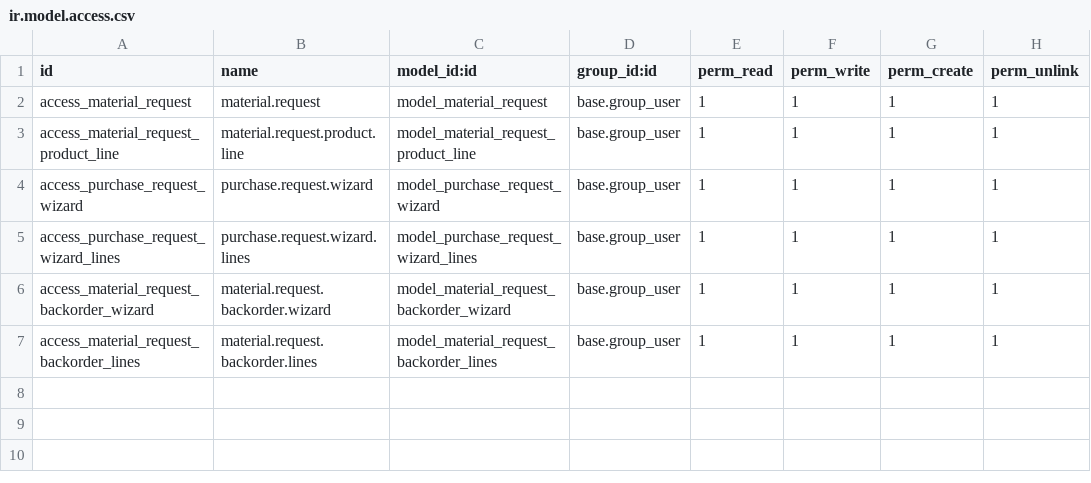
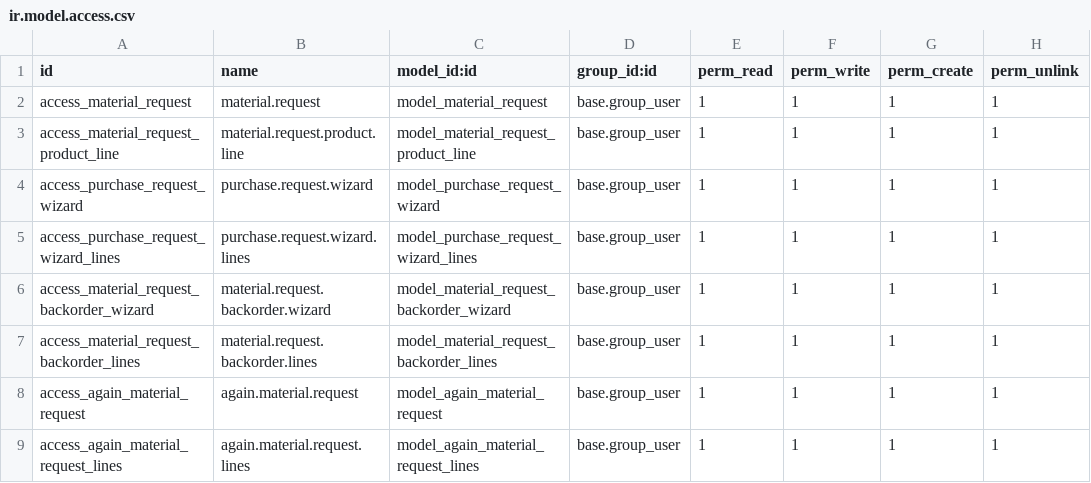
Before and after one commit to Gokulprasath1209/Count-Ai, a CSV file: material_request/security/ir.model.access.csv, drawn as a sheet.

```diff
--- a/material_request/security/ir.model.access.csv
+++ b/material_request/security/ir.model.access.csv
@@ -7 +7,3 @@ access_material_request_backorder_wizard,material.request.backorder.wizard,model
 access_material_request_backorder_lines,material.request.backorder.lines,model_material_request_backorder_lines,base.group_user,1,1,1,1
+access_again_material_request,again.material.request,model_again_material_request,base.group_user,1,1,1,1
+access_again_material_request_lines,again.material.request.lines,model_again_material_request_lines,base.group_user,1,1,1,1
```
Also changed, not shown: 10 other files.
